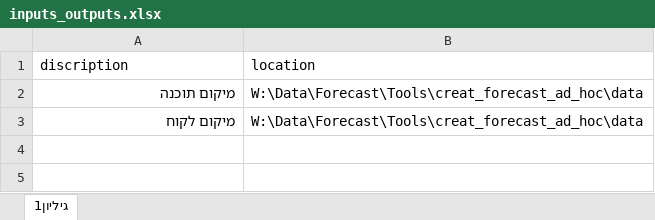
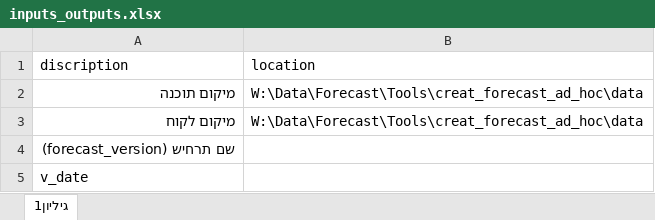
Before and after one commit to DavidPerelman/creat_forecast_ad_hoc, an Excel workbook: inputs_outputs.xlsx, sheet גיליון1, drawn as a sheet; values as stored, in another font and other column widths than the file's, no borders; the diff names each change by its address in the sheet, - before the commit and + after, or states it on an @@ line.

Commit message:
chage excel date and version lines

```diff
--- a/inputs_outputs.xlsx (sheet גיליון1)
+++ b/inputs_outputs.xlsx (sheet גיליון1)
+row 4: שם תרחיש (forecast_version)
+row 5: v_date
```
